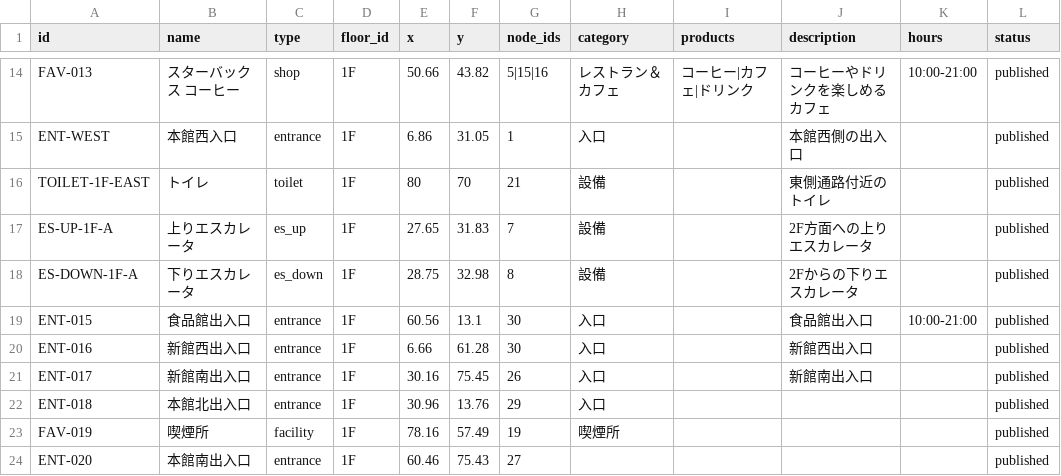
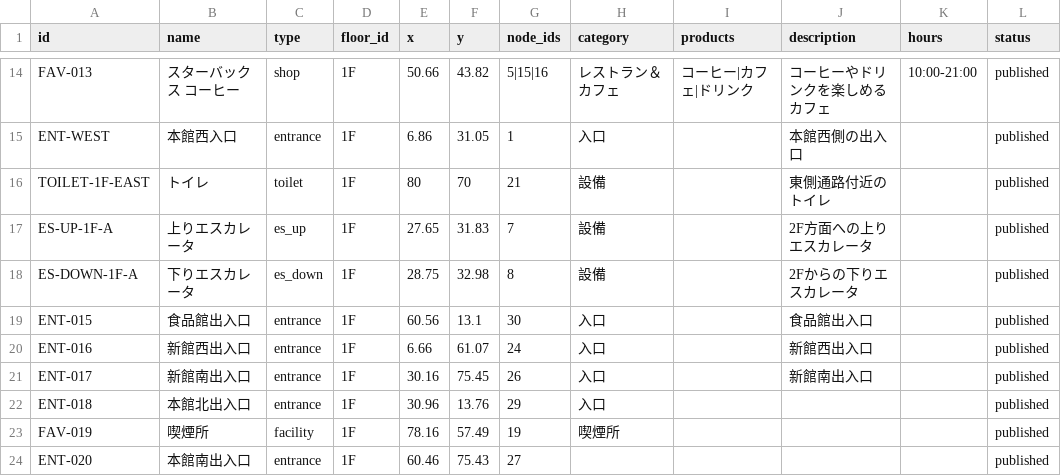
Before and after one commit to Celeste-world/shopping-mall-map-demo, a CSV file: locations_1f.csv, drawn as a sheet; only a part is shown, gaps mark what is left out.

Commit message:
Add files via upload

```diff
--- a/locations_1f.csv
+++ b/locations_1f.csv
@@ -18,4 +18,4 @@ ES-UP-1F-A,上りエスカレータ,es_up,1F,27.65,31.83,7,設備,,2F方面へ
 ES-DOWN-1F-A,下りエスカレータ,es_down,1F,28.75,32.98,8,設備,,2Fからの下りエスカレータ,,published
-ENT-015,食品館出入口,entrance,1F,60.56,13.1,30,入口,,食品館出入口,10:00-21:00,published
-ENT-016,新館西出入口,entrance,1F,6.66,61.28,30,入口,,新館西出入口,,published
+ENT-015,食品館出入口,entrance,1F,60.56,13.1,30,入口,,食品館出入口,,published
+ENT-016,新館西出入口,entrance,1F,6.66,61.07,24,入口,,新館西出入口,,published
 ENT-017,新館南出入口,entrance,1F,30.16,75.45,26,入口,,新館南出入口,,published
```
